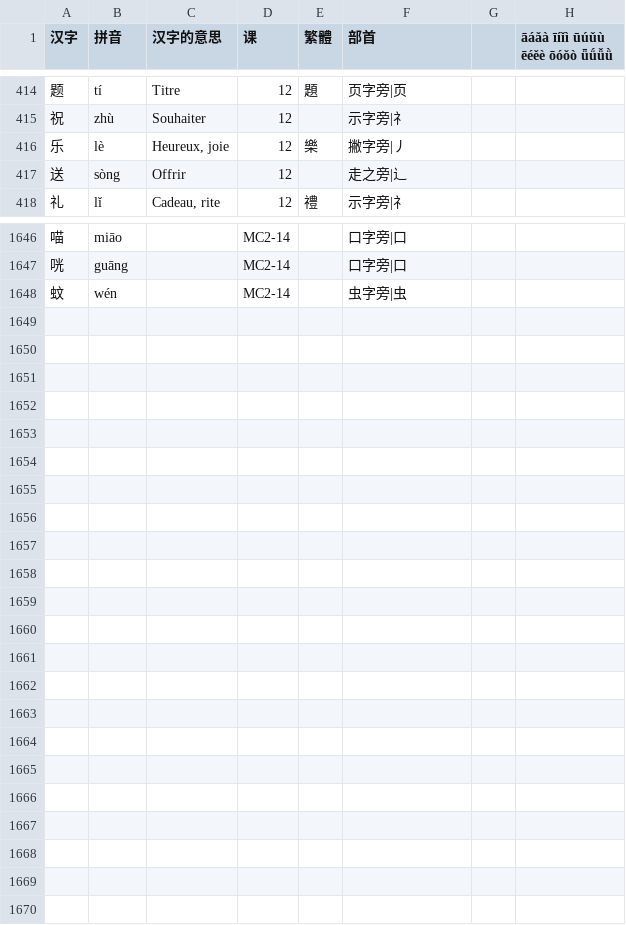
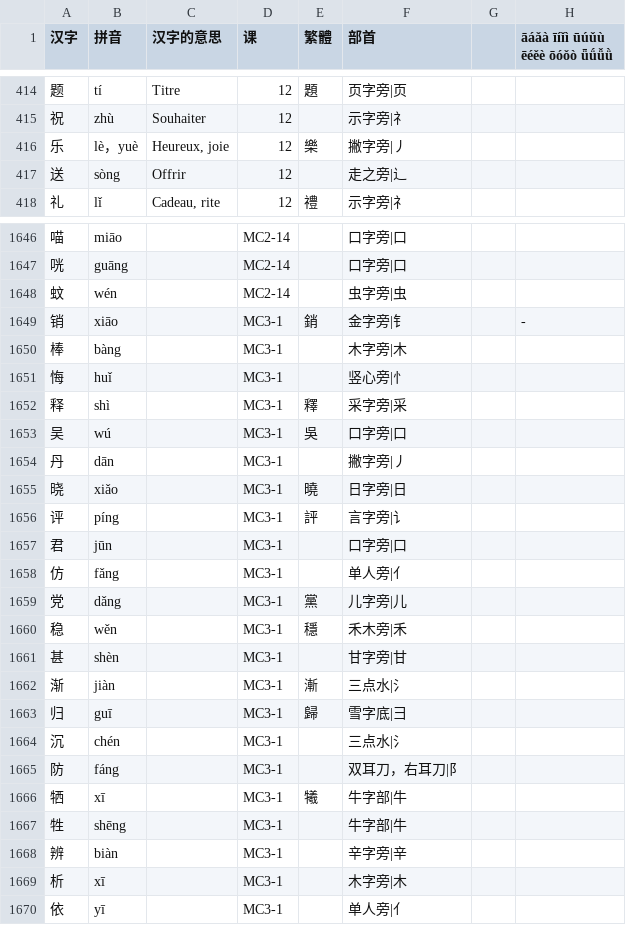
Before and after one commit to jdwebdev/solitaire, a TSV file: tsv/NZH - 当代中文 汉字.tsv, drawn as a sheet; only a part is shown, gaps mark what is left out; the diff covers the shown part only.

```diff
--- a/tsv/NZH - 当代中文 汉字.tsv
+++ b/tsv/NZH - 当代中文 汉字.tsv
@@ -415,3 +415,3 @@
 祝	zhù	Souhaiter	12		示字旁|礻		
-乐	lè	Heureux, joie	12	樂	撇字旁|丿		
+乐	lè，yuè	Heureux, joie	12	樂	撇字旁|丿		
 送	sòng	Offrir	12		走之旁|辶		
@@ -1648 +1648,23 @@
 蚊	wén		MC2-14		虫字旁|虫		
+销	xiāo		MC3-1	銷	金字旁|钅		-
+棒	bàng		MC3-1		木字旁|木		
+悔	huǐ		MC3-1		竖心旁|忄		
+释	shì		MC3-1	釋	采字旁|采		
+吴	wú		MC3-1	吳	口字旁|口		
+丹	dān		MC3-1		撇字旁|丿		
+晓	xiǎo		MC3-1	曉	日字旁|日		
+评	píng		MC3-1	評	言字旁|讠		
+君	jūn		MC3-1		口字旁|口		
+仿	fǎng		MC3-1		单人旁|亻		
+党	dǎng		MC3-1	黨	儿字旁|儿		
+稳	wěn		MC3-1	穩	禾木旁|禾		
+甚	shèn		MC3-1		甘字旁|甘		
+渐	jiàn		MC3-1	漸	三点水|氵		
+归	guī		MC3-1	歸	雪字底|彐		
+沉	chén		MC3-1		三点水|氵		
+防	fáng		MC3-1		双耳刀，右耳刀|阝		
+牺	xī		MC3-1	犧	牛字部|牛		
+牲	shēng		MC3-1		牛字部|牛		
+辨	biàn		MC3-1		辛字旁|辛		
+析	xī		MC3-1		木字旁|木		
+依	yī		MC3-1		单人旁|亻		
```
Also changed, not shown: 6 edited cells elsewhere in this file, 1 other file.
